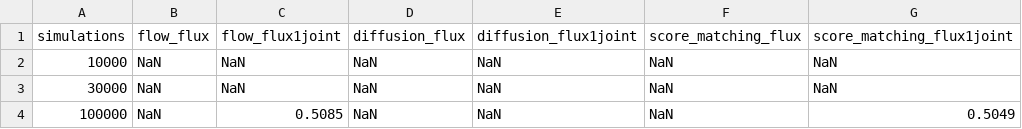
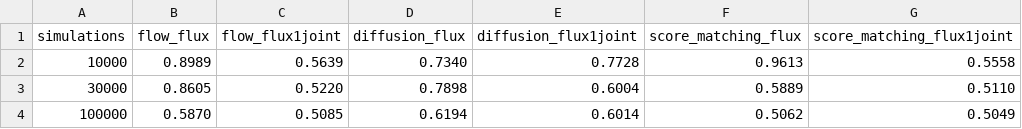
Before and after one commit to aurelio-amerio/GenSBI-examples, a CSV file: examples/sbi-benchmarks/stats/gaussian_linear_experiment_8.csv, drawn as a sheet.

```diff
--- a/examples/sbi-benchmarks/stats/gaussian_linear_experiment_8.csv
+++ b/examples/sbi-benchmarks/stats/gaussian_linear_experiment_8.csv
@@ -1,4 +1,4 @@
 simulations,flow_flux,flow_flux1joint,diffusion_flux,diffusion_flux1joint,score_matching_flux,score_matching_flux1joint
-10000,NaN,NaN,NaN,NaN,NaN,NaN
-30000,NaN,NaN,NaN,NaN,NaN,NaN
-100000,NaN,0.5085,NaN,NaN,NaN,0.5049
+10000,0.8989,0.5639,0.7340,0.7728,0.9613,0.5558
+30000,0.8605,0.5220,0.7898,0.6004,0.5889,0.5110
+100000,0.5870,0.5085,0.6194,0.6014,0.5062,0.5049
```
Also changed, not shown: examples/sbi-benchmarks/stats/bernoulli_glm_experiment_8.csv, examples/sbi-benchmarks/stats/gaussian_mixture_experiment_8.csv, 21 other files.
